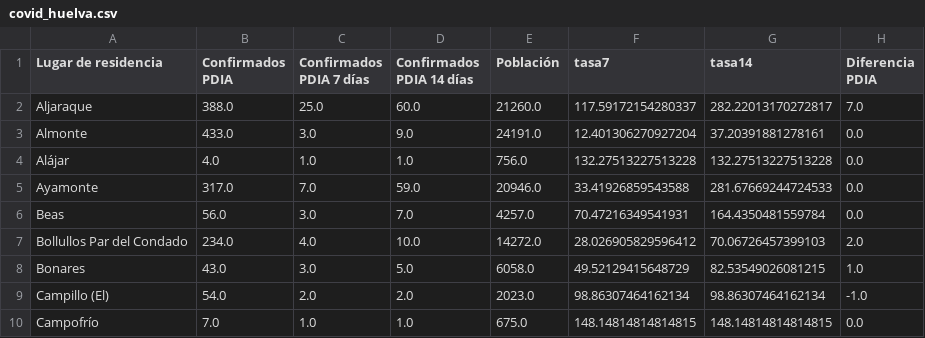
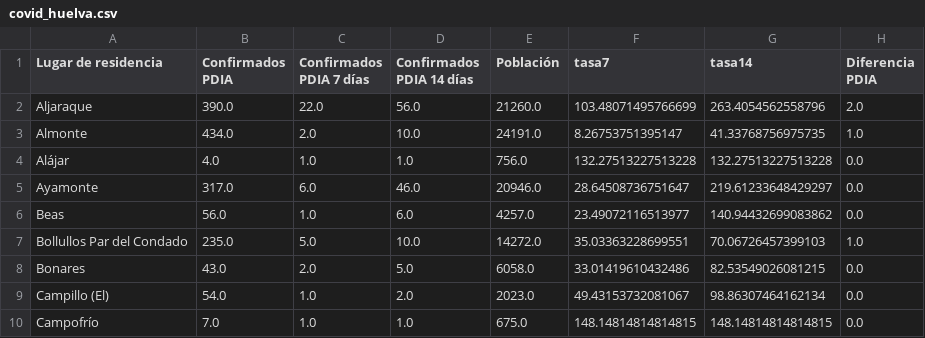
Before and after one commit to kfern/jupyter, a CSV file: covid19-es-and/visualization/covid_huelva.csv, drawn as a sheet; only a part is shown; the diff covers the shown part only.

```diff
--- a/covid19-es-and/visualization/covid_huelva.csv
+++ b/covid19-es-and/visualization/covid_huelva.csv
@@ -1,10 +1,10 @@
 Lugar de residencia,Confirmados PDIA,Confirmados PDIA 7 días,Confirmados PDIA 14 días,Población,tasa7,tasa14,Diferencia PDIA
-Aljaraque,388.0,25.0,60.0,21260.0,117.59172154280337,282.22013170272817,7.0
-Almonte,433.0,3.0,9.0,24191.0,12.401306270927204,37.20391881278161,0.0
+Aljaraque,390.0,22.0,56.0,21260.0,103.48071495766699,263.4054562558796,2.0
+Almonte,434.0,2.0,10.0,24191.0,8.26753751395147,41.33768756975735,1.0
 Alájar,4.0,1.0,1.0,756.0,132.27513227513228,132.27513227513228,0.0
-Ayamonte,317.0,7.0,59.0,20946.0,33.41926859543588,281.67669244724533,0.0
-Beas,56.0,3.0,7.0,4257.0,70.47216349541931,164.4350481559784,0.0
-Bollullos Par del Condado,234.0,4.0,10.0,14272.0,28.026905829596412,70.06726457399103,2.0
-Bonares,43.0,3.0,5.0,6058.0,49.52129415648729,82.53549026081215,1.0
-Campillo (El),54.0,2.0,2.0,2023.0,98.86307464162134,98.86307464162134,-1.0
+Ayamonte,317.0,6.0,46.0,20946.0,28.64508736751647,219.61233648429297,0.0
+Beas,56.0,1.0,6.0,4257.0,23.49072116513977,140.94432699083862,0.0
+Bollullos Par del Condado,235.0,5.0,10.0,14272.0,35.03363228699551,70.06726457399103,1.0
+Bonares,43.0,2.0,5.0,6058.0,33.01419610432486,82.53549026081215,0.0
+Campillo (El),54.0,1.0,2.0,2023.0,49.43153732081067,98.86307464162134,0.0
 Campofrío,7.0,1.0,1.0,675.0,148.14814814814815,148.14814814814815,0.0
```
Also changed, not shown: 1 removed row and 112 edited cells elsewhere in this file, covid19-es-and/covid19-es-and.csv, 2 other files.
